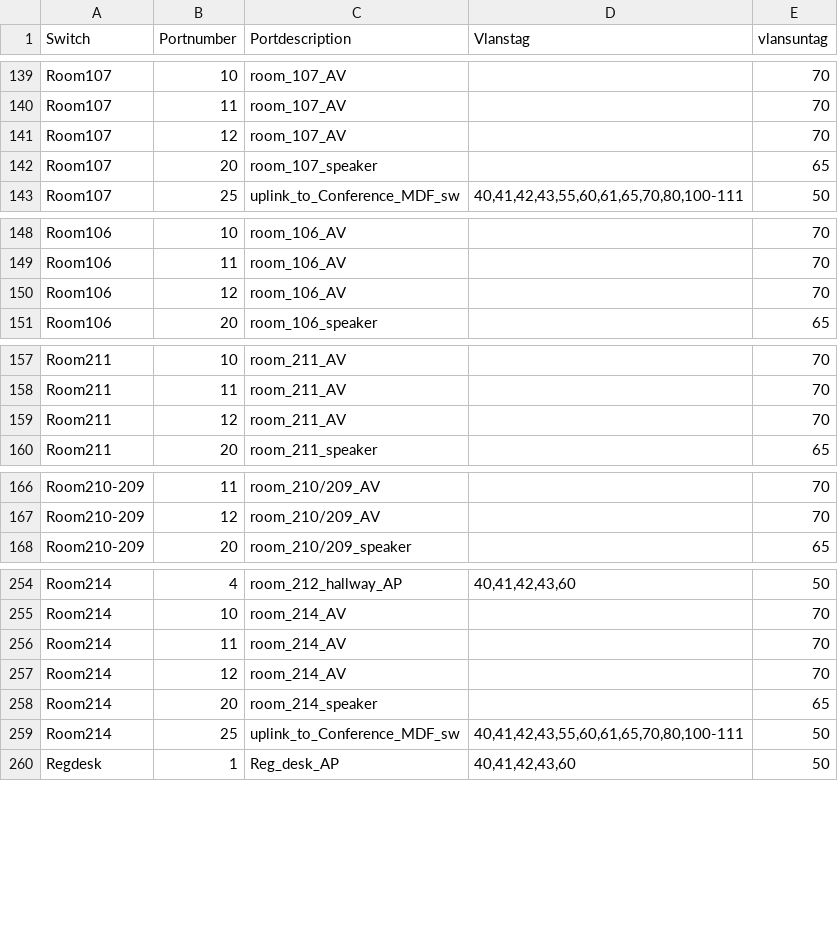
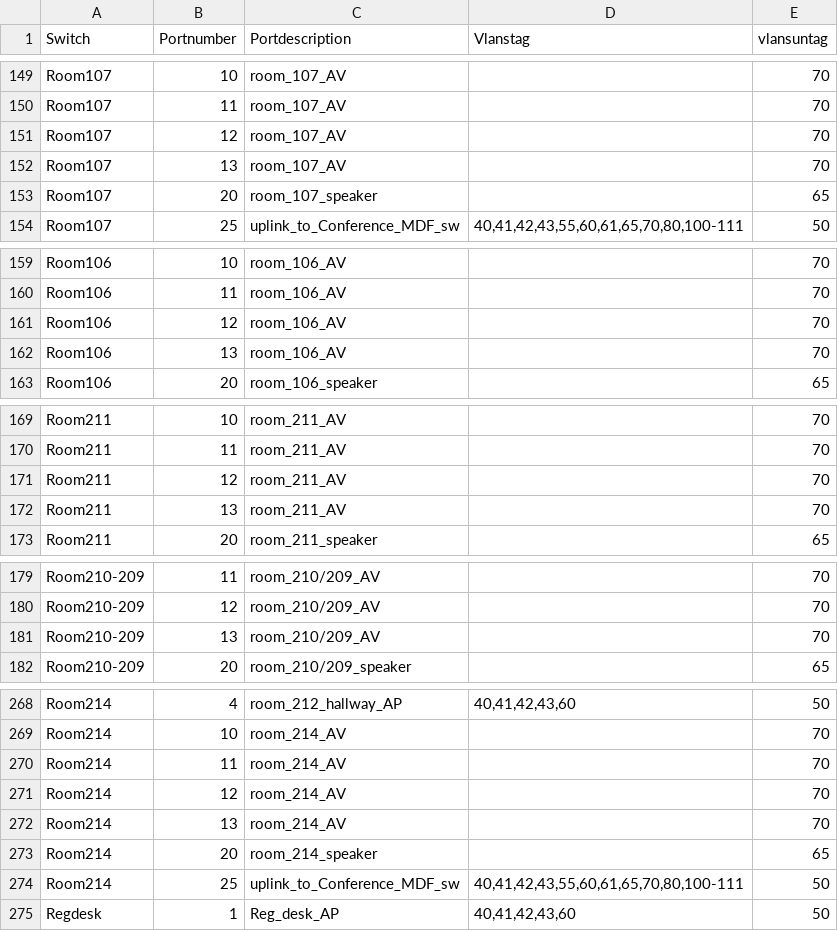
Before and after one commit to l2ol33rt/SCALE_network_public, a CSV file: SCALE15x/ports.csv, drawn as a sheet; only a part is shown, gaps mark what is left out; the diff covers the shown part only.

```diff
--- a/SCALE15x/ports.csv
+++ b/SCALE15x/ports.csv
@@ -141,2 +151,3 @@ Room107,11,room_107_AV,,70
 Room107,12,room_107_AV,,70
+Room107,13,room_107_AV,,70
 Room107,20,room_107_speaker,,65
@@ -150,2 +161,3 @@ Room106,11,room_106_AV,,70
 Room106,12,room_106_AV,,70
+Room106,13,room_106_AV,,70
 Room106,20,room_106_speaker,,65
@@ -159,2 +171,3 @@ Room211,11,room_211_AV,,70
 Room211,12,room_211_AV,,70
+Room211,13,room_211_AV,,70
 Room211,20,room_211_speaker,,65
@@ -167,2 +180,3 @@ Room210-209,11,room_210/209_AV,,70
 Room210-209,12,room_210/209_AV,,70
+Room210-209,13,room_210/209_AV,,70
 Room210-209,20,room_210/209_speaker,,65
@@ -257,2 +271,3 @@ Room214,11,room_214_AV,,70
 Room214,12,room_214_AV,,70
+Room214,13,room_214_AV,,70
 Room214,20,room_214_speaker,,65
```
Also changed, not shown: 10 added rows elsewhere in this file.
